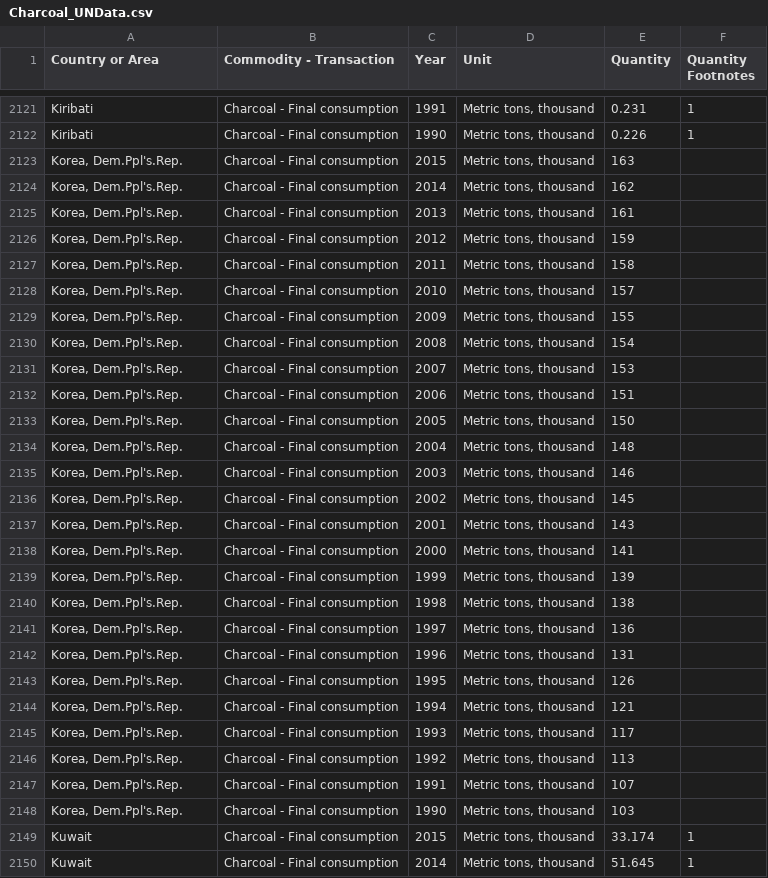
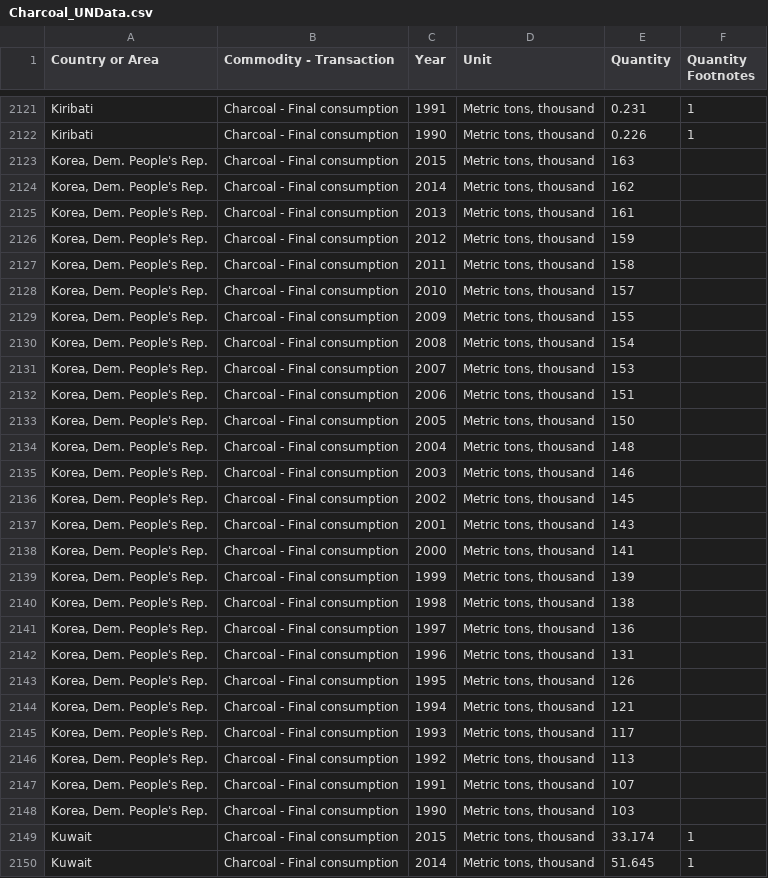
Before and after one commit to PCampi/progettoDT-ML, a CSV file: Dataset/Puliti_da_usare/Charcoal_UNData.csv, drawn as a sheet; only a part is shown, gaps mark what is left out; the diff covers the shown part only.

```diff
--- a/Dataset/Puliti_da_usare/Charcoal_UNData.csv
+++ b/Dataset/Puliti_da_usare/Charcoal_UNData.csv
@@ -2122,28 +2122,28 @@
 "Kiribati","Charcoal - Final consumption","1990","Metric tons,  thousand","0.226","1"
-"Korea, Dem.Ppl's.Rep.","Charcoal - Final consumption","2015","Metric tons,  thousand","163",""
-"Korea, Dem.Ppl's.Rep.","Charcoal - Final consumption","2014","Metric tons,  thousand","162",""
-"Korea, Dem.Ppl's.Rep.","Charcoal - Final consumption","2013","Metric tons,  thousand","161",""
-"Korea, Dem.Ppl's.Rep.","Charcoal - Final consumption","2012","Metric tons,  thousand","159",""
-"Korea, Dem.Ppl's.Rep.","Charcoal - Final consumption","2011","Metric tons,  thousand","158",""
-"Korea, Dem.Ppl's.Rep.","Charcoal - Final consumption","2010","Metric tons,  thousand","157",""
-"Korea, Dem.Ppl's.Rep.","Charcoal - Final consumption","2009","Metric tons,  thousand","155",""
-"Korea, Dem.Ppl's.Rep.","Charcoal - Final consumption","2008","Metric tons,  thousand","154",""
-"Korea, Dem.Ppl's.Rep.","Charcoal - Final consumption","2007","Metric tons,  thousand","153",""
-"Korea, Dem.Ppl's.Rep.","Charcoal - Final consumption","2006","Metric tons,  thousand","151",""
-"Korea, Dem.Ppl's.Rep.","Charcoal - Final consumption","2005","Metric tons,  thousand","150",""
-"Korea, Dem.Ppl's.Rep.","Charcoal - Final consumption","2004","Metric tons,  thousand","148",""
-"Korea, Dem.Ppl's.Rep.","Charcoal - Final consumption","2003","Metric tons,  thousand","146",""
-"Korea, Dem.Ppl's.Rep.","Charcoal - Final consumption","2002","Metric tons,  thousand","145",""
-"Korea, Dem.Ppl's.Rep.","Charcoal - Final consumption","2001","Metric tons,  thousand","143",""
-"Korea, Dem.Ppl's.Rep.","Charcoal - Final consumption","2000","Metric tons,  thousand","141",""
-"Korea, Dem.Ppl's.Rep.","Charcoal - Final consumption","1999","Metric tons,  thousand","139",""
-"Korea, Dem.Ppl's.Rep.","Charcoal - Final consumption","1998","Metric tons,  thousand","138",""
-"Korea, Dem.Ppl's.Rep.","Charcoal - Final consumption","1997","Metric tons,  thousand","136",""
-"Korea, Dem.Ppl's.Rep.","Charcoal - Final consumption","1996","Metric tons,  thousand","131",""
-"Korea, Dem.Ppl's.Rep.","Charcoal - Final consumption","1995","Metric tons,  thousand","126",""
-"Korea, Dem.Ppl's.Rep.","Charcoal - Final consumption","1994","Metric tons,  thousand","121",""
-"Korea, Dem.Ppl's.Rep.","Charcoal - Final consumption","1993","Metric tons,  thousand","117",""
-"Korea, Dem.Ppl's.Rep.","Charcoal - Final consumption","1992","Metric tons,  thousand","113",""
-"Korea, Dem.Ppl's.Rep.","Charcoal - Final consumption","1991","Metric tons,  thousand","107",""
-"Korea, Dem.Ppl's.Rep.","Charcoal - Final consumption","1990","Metric tons,  thousand","103",""
+"Korea, Dem. People's Rep.","Charcoal - Final consumption","2015","Metric tons,  thousand","163",""
+"Korea, Dem. People's Rep.","Charcoal - Final consumption","2014","Metric tons,  thousand","162",""
+"Korea, Dem. People's Rep.","Charcoal - Final consumption","2013","Metric tons,  thousand","161",""
+"Korea, Dem. People's Rep.","Charcoal - Final consumption","2012","Metric tons,  thousand","159",""
+"Korea, Dem. People's Rep.","Charcoal - Final consumption","2011","Metric tons,  thousand","158",""
+"Korea, Dem. People's Rep.","Charcoal - Final consumption","2010","Metric tons,  thousand","157",""
+"Korea, Dem. People's Rep.","Charcoal - Final consumption","2009","Metric tons,  thousand","155",""
+"Korea, Dem. People's Rep.","Charcoal - Final consumption","2008","Metric tons,  thousand","154",""
+"Korea, Dem. People's Rep.","Charcoal - Final consumption","2007","Metric tons,  thousand","153",""
+"Korea, Dem. People's Rep.","Charcoal - Final consumption","2006","Metric tons,  thousand","151",""
+"Korea, Dem. People's Rep.","Charcoal - Final consumption","2005","Metric tons,  thousand","150",""
+"Korea, Dem. People's Rep.","Charcoal - Final consumption","2004","Metric tons,  thousand","148",""
+"Korea, Dem. People's Rep.","Charcoal - Final consumption","2003","Metric tons,  thousand","146",""
+"Korea, Dem. People's Rep.","Charcoal - Final consumption","2002","Metric tons,  thousand","145",""
+"Korea, Dem. People's Rep.","Charcoal - Final consumption","2001","Metric tons,  thousand","143",""
+"Korea, Dem. People's Rep.","Charcoal - Final consumption","2000","Metric tons,  thousand","141",""
+"Korea, Dem. People's Rep.","Charcoal - Final consumption","1999","Metric tons,  thousand","139",""
+"Korea, Dem. People's Rep.","Charcoal - Final consumption","1998","Metric tons,  thousand","138",""
+"Korea, Dem. People's Rep.","Charcoal - Final consumption","1997","Metric tons,  thousand","136",""
+"Korea, Dem. People's Rep.","Charcoal - Final consumption","1996","Metric tons,  thousand","131",""
+"Korea, Dem. People's Rep.","Charcoal - Final consumption","1995","Metric tons,  thousand","126",""
+"Korea, Dem. People's Rep.","Charcoal - Final consumption","1994","Metric tons,  thousand","121",""
+"Korea, Dem. People's Rep.","Charcoal - Final consumption","1993","Metric tons,  thousand","117",""
+"Korea, Dem. People's Rep.","Charcoal - Final consumption","1992","Metric tons,  thousand","113",""
+"Korea, Dem. People's Rep.","Charcoal - Final consumption","1991","Metric tons,  thousand","107",""
+"Korea, Dem. People's Rep.","Charcoal - Final consumption","1990","Metric tons,  thousand","103",""
 "Kuwait","Charcoal - Final consumption","2015","Metric tons,  thousand","33.174","1"
```
Also changed, not shown: 26 edited cells elsewhere in this file, 10 other files.
